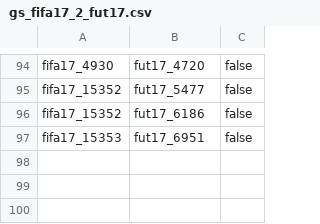
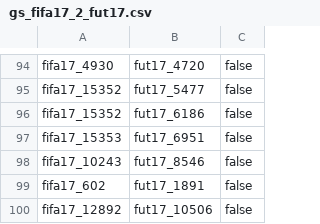
Before and after one commit to dwome/AwesomeWDMP, a CSV file: data/goldstandard/gs_fifa17_2_fut17.csv, drawn as a sheet; only a part is shown, gaps mark what is left out.

```diff
--- a/data/goldstandard/gs_fifa17_2_fut17.csv
+++ b/data/goldstandard/gs_fifa17_2_fut17.csv
@@ -97 +97,4 @@ fifa17_15352, fut17_6186, false
 fifa17_15353, fut17_6951, false
+fifa17_10243, fut17_8546, false
+fifa17_602, fut17_1891, false
+fifa17_12892, fut17_10506, false
```
Also changed, not shown: 4 other files.
